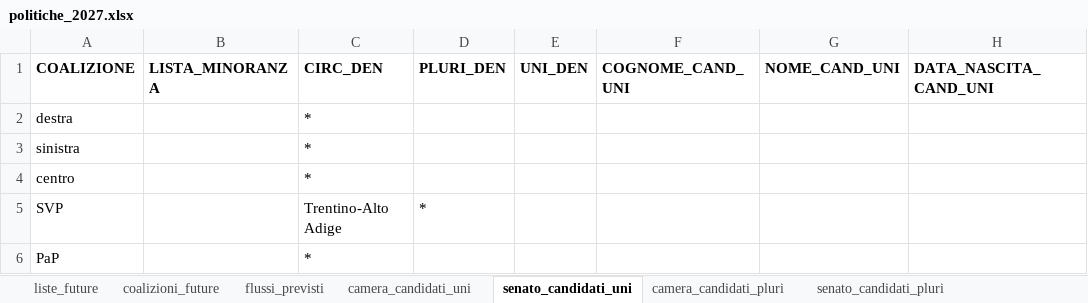
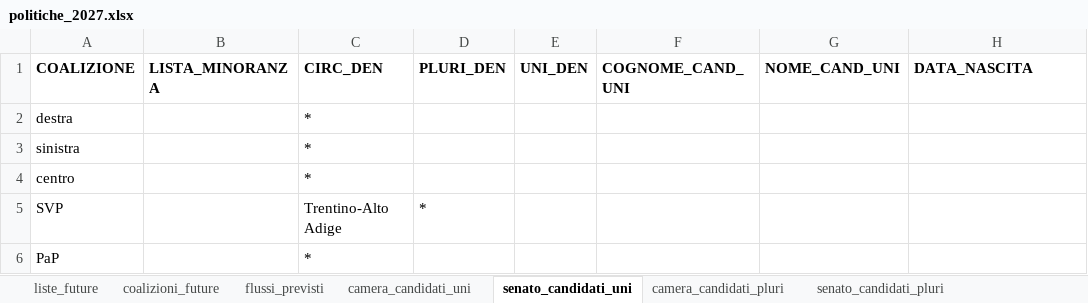
Before and after one commit to fornaeffe/elezioni, an Excel workbook: scenari/politiche_2027.xlsx, sheet senato_candidati_uni, drawn as a sheet; values as stored, in another font and other column widths than the file's, no borders; the diff names each change by its address in the sheet, - before the commit and + after, or states it on an @@ line.

```diff
--- a/scenari/politiche_2027.xlsx (sheet senato_candidati_uni)
+++ b/scenari/politiche_2027.xlsx (sheet senato_candidati_uni)
-H1: DATA_NASCITA_CAND_UNI
+H1: DATA_NASCITA
```
Also changed, not shown: sheet camera_candidati_uni, sheet camera_candidati_pluri, sheet senato_candidati_pluri, 10 other files.
